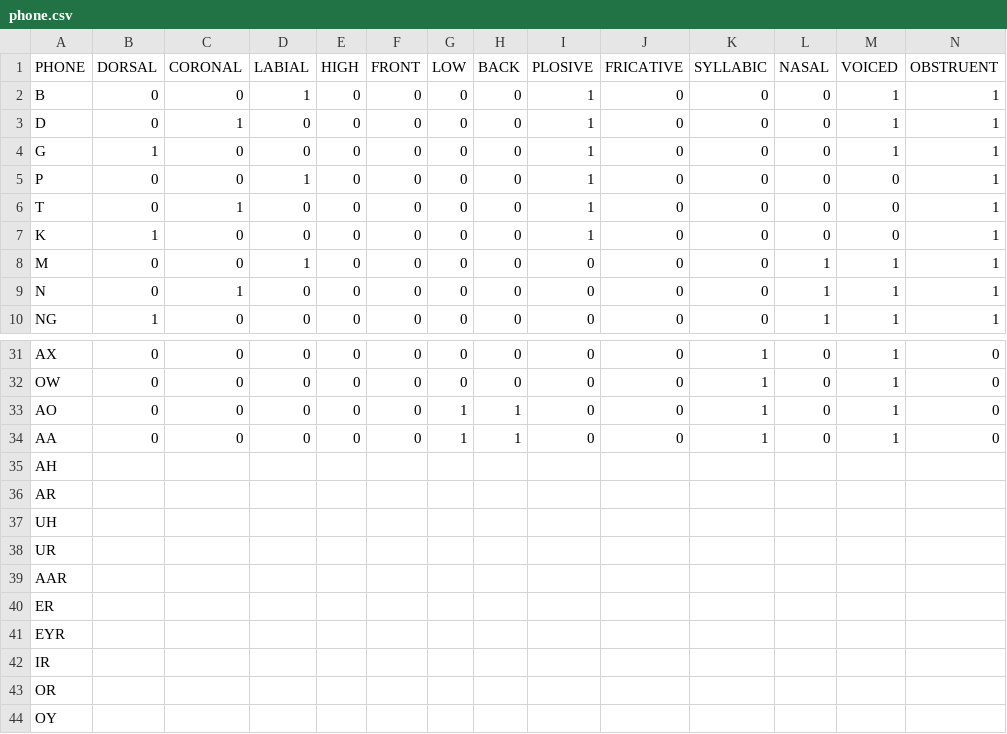
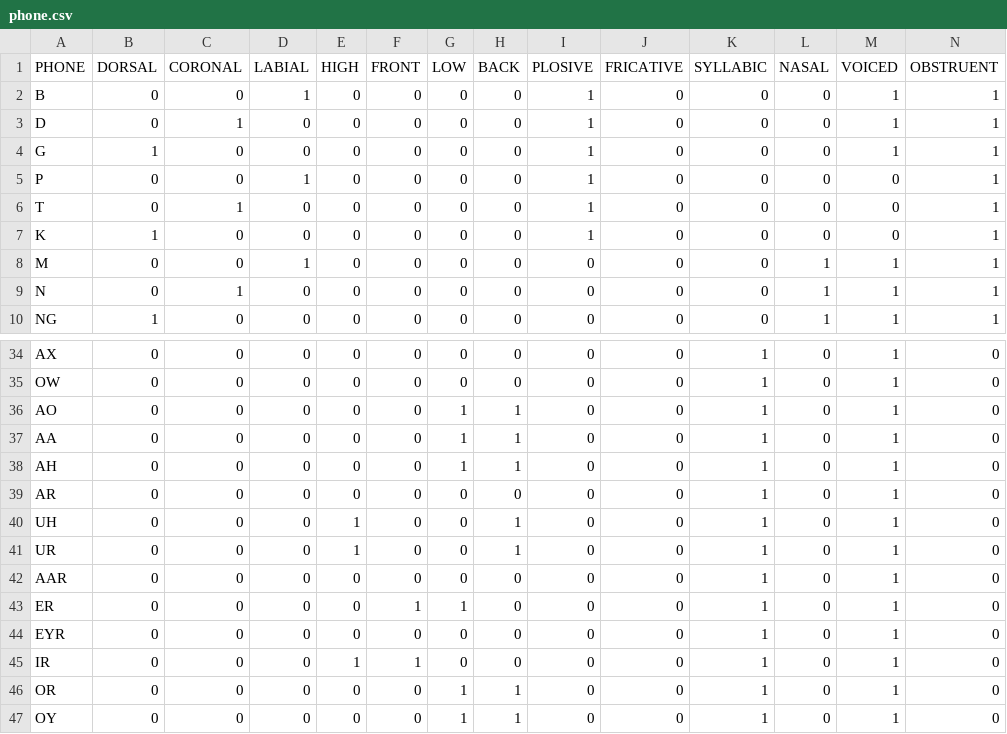
Before and after one commit to yairlak/syntax_single_unit, a CSV file: Code/analyses/features/phone.csv, drawn as a sheet; only a part is shown, gaps mark what is left out; addresses are those after the commit; the diff covers the shown part only; the diff names each change by its address in the sheet, - before the commit and + after, or states it on an @@ line.

```diff
--- a/Code/analyses/features/phone.csv
+++ b/Code/analyses/features/phone.csv
-B38:B47 (DORSAL): (empty)
+B38:B47 (DORSAL): 0
-C38:C47 (CORONAL): (empty)
+C38:C47 (CORONAL): 0
-D38:D47 (LABIAL): (empty)
+D38:D47 (LABIAL): 0
-E38:E39 (HIGH): (empty)
+E38:E39 (HIGH): 0
-F38:F42 (FRONT): (empty)
+F38:F42 (FRONT): 0
-G38 (LOW): (empty)
+G38 (LOW): 1
-H38 (BACK): (empty)
+H38 (BACK): 1
-I38:I47 (PLOSIVE): (empty)
+I38:I47 (PLOSIVE): 0
-J38:J47 (FRICATIVE): (empty)
+J38:J47 (FRICATIVE): 0
-K38:K47 (SYLLABIC): (empty)
+K38:K47 (SYLLABIC): 1
-L38:L47 (NASAL): (empty)
+L38:L47 (NASAL): 0
-M38:M47 (VOICED): (empty)
+M38:M47 (VOICED): 1
-N38:N47 (OBSTRUENT): (empty)
+N38:N47 (OBSTRUENT): 0
-G39:G42 (LOW): (empty)
+G39:G42 (LOW): 0
-H39 (BACK): (empty)
+H39 (BACK): 0
-E40:E41 (HIGH): (empty)
+E40:E41 (HIGH): 1
-H40:H41 (BACK): (empty)
+H40:H41 (BACK): 1
-E42:E44 (HIGH): (empty)
+E42:E44 (HIGH): 0
-H42:H45 (BACK): (empty)
+H42:H45 (BACK): 0
-F43 (FRONT): (empty)
+F43 (FRONT): 1
-G43 (LOW): (empty)
+G43 (LOW): 1
-F44 (FRONT): (empty)
+F44 (FRONT): 0
-G44:G45 (LOW): (empty)
+G44:G45 (LOW): 0
-E45 (HIGH): (empty)
+E45 (HIGH): 1
-F45 (FRONT): (empty)
+F45 (FRONT): 1
-E46:E47 (HIGH): (empty)
+E46:E47 (HIGH): 0
-F46:F47 (FRONT): (empty)
+F46:F47 (FRONT): 0
-G46:G47 (LOW): (empty)
+G46:G47 (LOW): 1
-H46:H47 (BACK): (empty)
+H46:H47 (BACK): 1
```
Also changed, not shown: 3 added rows, 1 added column and 11 edited cells elsewhere in this file, 8 other files.
